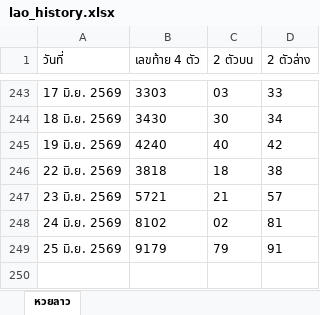
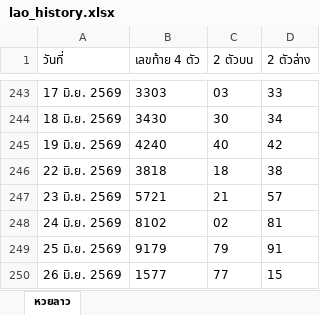
Before and after one commit to thitiphorn-data/lekdee-lao-lottery, an Excel workbook: lao_history.xlsx, sheet หวยลาว, drawn as a sheet; only a part is shown, gaps mark what is left out; values as stored, in another font and other column widths than the file's, no borders; the diff names each change by its address in the sheet, - before the commit and + after, or states it on an @@ line.

```diff
--- a/lao_history.xlsx (sheet หวยลาว)
+++ b/lao_history.xlsx (sheet หวยลาว)
+row 250: 26 มิ.ย. 2569 | 1577 | 77 | 15
```
Also changed, not shown: hanoi_history.xlsx, 6 other files.
